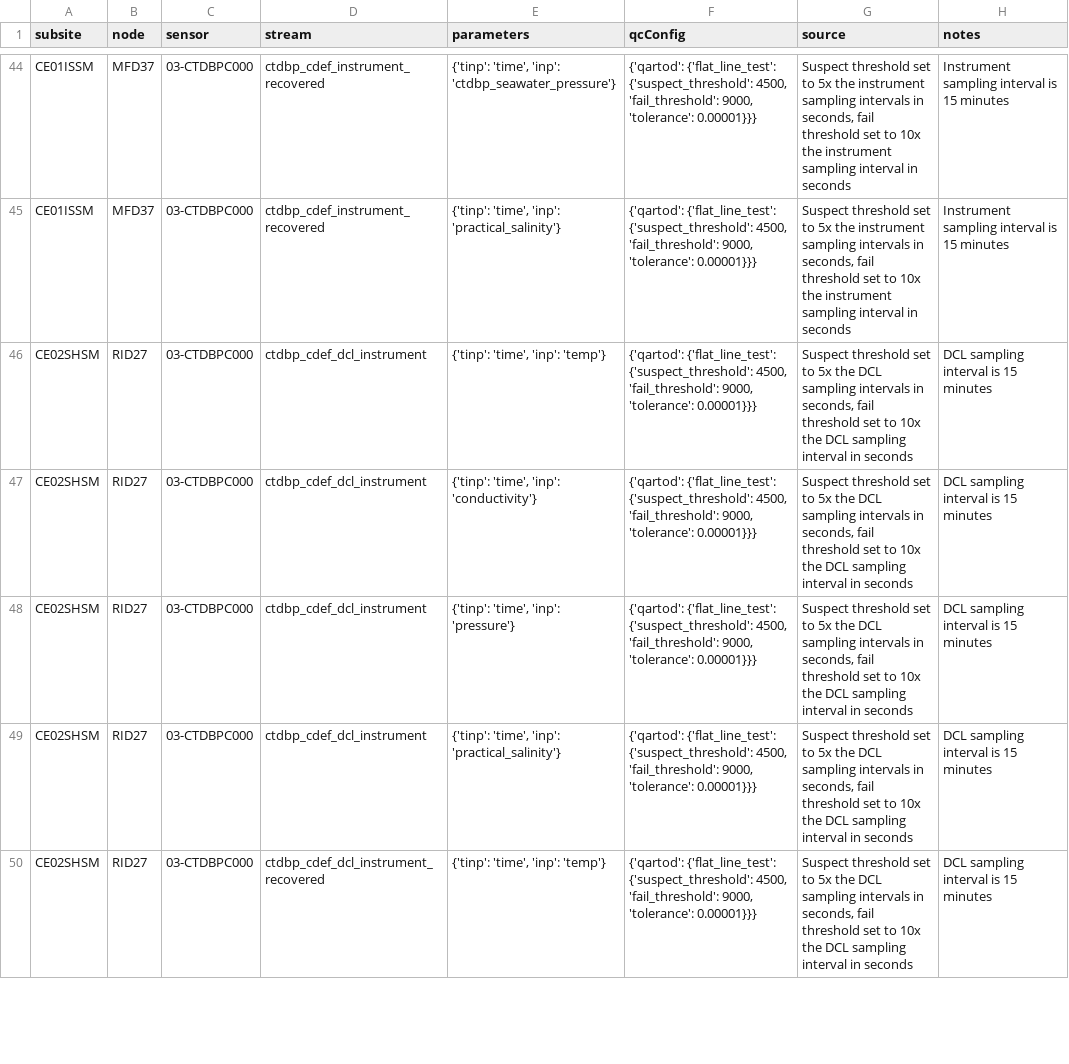
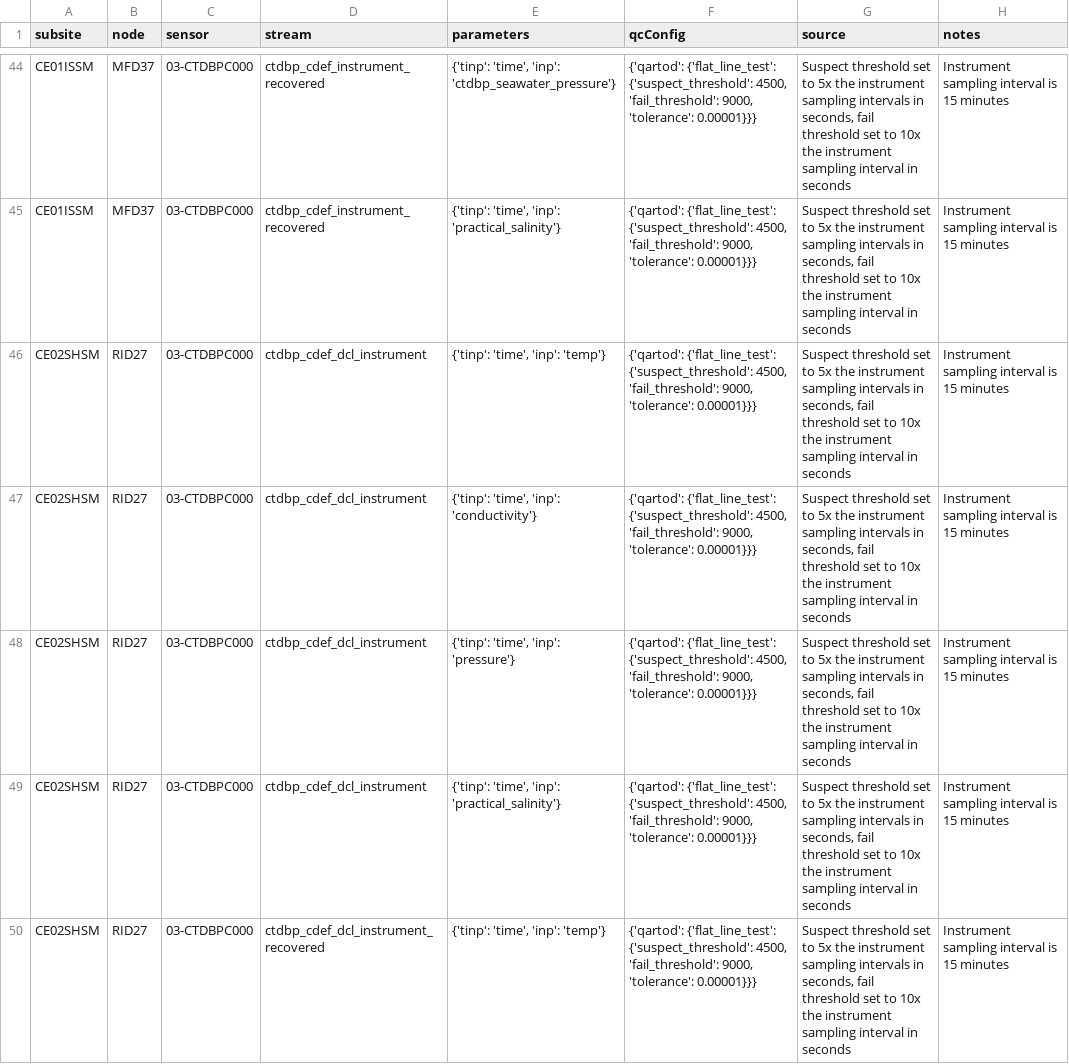
Before and after one commit to oceanobservatories/qc-lookup, a CSV file: qartod/ctdbp/ctdbp_qartod_flat_line_test_values.csv, drawn as a sheet; only a part is shown, gaps mark what is left out; the diff covers the shown part only.

```diff
--- a/qartod/ctdbp/ctdbp_qartod_flat_line_test_values.csv
+++ b/qartod/ctdbp/ctdbp_qartod_flat_line_test_values.csv
@@ -45,6 +45,6 @@ CE01ISSM,MFD37,03-CTDBPC000,ctdbp_cdef_instrument_recovered,"{'tinp': 'time', 'i
 CE01ISSM,MFD37,03-CTDBPC000,ctdbp_cdef_instrument_recovered,"{'tinp': 'time', 'inp': 'practical_salinity'}","{'qartod': {'flat_line_test': {'suspect_threshold': 4500, 'fail_threshold': 9000, 'tolerance': 0.00001}}}","Suspect threshold set to 5x the instrument sampling intervals in seconds, fail threshold set to 10x the instrument sampling interval in seconds",Instrument sampling interval is 15 minutes
-CE02SHSM,RID27,03-CTDBPC000,ctdbp_cdef_dcl_instrument,"{'tinp': 'time', 'inp': 'temp'}","{'qartod': {'flat_line_test': {'suspect_threshold': 4500, 'fail_threshold': 9000, 'tolerance': 0.00001}}}","Suspect threshold set to 5x the DCL sampling intervals in seconds, fail threshold set to 10x the DCL sampling interval in seconds",DCL sampling interval is 15 minutes
-CE02SHSM,RID27,03-CTDBPC000,ctdbp_cdef_dcl_instrument,"{'tinp': 'time', 'inp': 'conductivity'}","{'qartod': {'flat_line_test': {'suspect_threshold': 4500, 'fail_threshold': 9000, 'tolerance': 0.00001}}}","Suspect threshold set to 5x the DCL sampling intervals in seconds, fail threshold set to 10x the DCL sampling interval in seconds",DCL sampling interval is 15 minutes
-CE02SHSM,RID27,03-CTDBPC000,ctdbp_cdef_dcl_instrument,"{'tinp': 'time', 'inp': 'pressure'}","{'qartod': {'flat_line_test': {'suspect_threshold': 4500, 'fail_threshold': 9000, 'tolerance': 0.00001}}}","Suspect threshold set to 5x the DCL sampling intervals in seconds, fail threshold set to 10x the DCL sampling interval in seconds",DCL sampling interval is 15 minutes
-CE02SHSM,RID27,03-CTDBPC000,ctdbp_cdef_dcl_instrument,"{'tinp': 'time', 'inp': 'practical_salinity'}","{'qartod': {'flat_line_test': {'suspect_threshold': 4500, 'fail_threshold': 9000, 'tolerance': 0.00001}}}","Suspect threshold set to 5x the DCL sampling intervals in seconds, fail threshold set to 10x the DCL sampling interval in seconds",DCL sampling interval is 15 minutes
-CE02SHSM,RID27,03-CTDBPC000,ctdbp_cdef_dcl_instrument_recovered,"{'tinp': 'time', 'inp': 'temp'}","{'qartod': {'flat_line_test': {'suspect_threshold': 4500, 'fail_threshold': 9000, 'tolerance': 0.00001}}}","Suspect threshold set to 5x the DCL sampling intervals in seconds, fail threshold set to 10x the DCL sampling interval in seconds",DCL sampling interval is 15 minutes
+CE02SHSM,RID27,03-CTDBPC000,ctdbp_cdef_dcl_instrument,"{'tinp': 'time', 'inp': 'temp'}","{'qartod': {'flat_line_test': {'suspect_threshold': 4500, 'fail_threshold': 9000, 'tolerance': 0.00001}}}","Suspect threshold set to 5x the instrument sampling intervals in seconds, fail threshold set to 10x the instrument sampling interval in seconds",Instrument sampling interval is 15 minutes
+CE02SHSM,RID27,03-CTDBPC000,ctdbp_cdef_dcl_instrument,"{'tinp': 'time', 'inp': 'conductivity'}","{'qartod': {'flat_line_test': {'suspect_threshold': 4500, 'fail_threshold': 9000, 'tolerance': 0.00001}}}","Suspect threshold set to 5x the instrument sampling intervals in seconds, fail threshold set to 10x the instrument sampling interval in seconds",Instrument sampling interval is 15 minutes
+CE02SHSM,RID27,03-CTDBPC000,ctdbp_cdef_dcl_instrument,"{'tinp': 'time', 'inp': 'pressure'}","{'qartod': {'flat_line_test': {'suspect_threshold': 4500, 'fail_threshold': 9000, 'tolerance': 0.00001}}}","Suspect threshold set to 5x the instrument sampling intervals in seconds, fail threshold set to 10x the instrument sampling interval in seconds",Instrument sampling interval is 15 minutes
+CE02SHSM,RID27,03-CTDBPC000,ctdbp_cdef_dcl_instrument,"{'tinp': 'time', 'inp': 'practical_salinity'}","{'qartod': {'flat_line_test': {'suspect_threshold': 4500, 'fail_threshold': 9000, 'tolerance': 0.00001}}}","Suspect threshold set to 5x the instrument sampling intervals in seconds, fail threshold set to 10x the instrument sampling interval in seconds",Instrument sampling interval is 15 minutes
+CE02SHSM,RID27,03-CTDBPC000,ctdbp_cdef_dcl_instrument_recovered,"{'tinp': 'time', 'inp': 'temp'}","{'qartod': {'flat_line_test': {'suspect_threshold': 4500, 'fail_threshold': 9000, 'tolerance': 0.00001}}}","Suspect threshold set to 5x the instrument sampling intervals in seconds, fail threshold set to 10x the instrument sampling interval in seconds",Instrument sampling interval is 15 minutes
```
Also changed, not shown: 54 edited cells elsewhere in this file, qartod/adcp/adcp_qartod_flat_line_test_values.csv, qartod/ctdpf/ctdpf_qartod_flat_line_test_values.csv, 13 other files.
